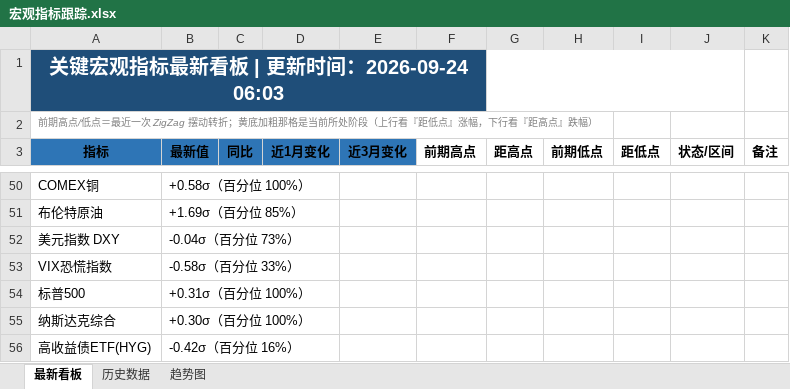
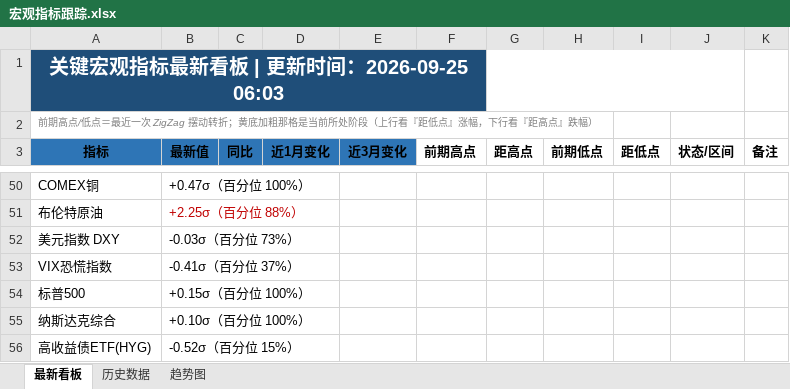
Before and after one commit to Mussi2020/macro-tracker, an Excel workbook: 宏观指标跟踪.xlsx, sheet 最新看板, drawn as a sheet; only a part is shown, gaps mark what is left out; values as stored, in another font and other column widths than the file's, no borders; the diff covers the shown part only; the diff names each change by its address in the sheet, - before the commit and + after, or states it on an @@ line.

```diff
--- a/宏观指标跟踪.xlsx (sheet 最新看板)
+++ b/宏观指标跟踪.xlsx (sheet 最新看板)
-A1 (指标): 关键宏观指标最新看板 | 更新时间：2026-09-24 06:03
+A1 (指标): 关键宏观指标最新看板 | 更新时间：2026-09-25 06:03
-B50 (最新值): +0.58σ（百分位 100%）
+B50 (最新值): +0.47σ（百分位 100%）
-B51 (最新值): +1.69σ（百分位 85%）
+B51 (最新值): +2.25σ（百分位 88%）
-B51 text colour: black
+B51 text colour: #C00000
-B52 (最新值): -0.04σ（百分位 73%）
+B52 (最新值): -0.03σ（百分位 73%）
-B53 (最新值): -0.58σ（百分位 33%）
+B53 (最新值): -0.41σ（百分位 37%）
-B54 (最新值): +0.31σ（百分位 100%）
+B54 (最新值): +0.15σ（百分位 100%）
-B55 (最新值): +0.30σ（百分位 100%）
+B55 (最新值): +0.10σ（百分位 100%）
-B56 (最新值): -0.42σ（百分位 16%）
+B56 (最新值): -0.52σ（百分位 15%）
```
Also changed, not shown: 11 added rows, 11 removed rows, 26 edited cells and cell formats elsewhere in this sheet, sheet 历史数据, 1 other file.
